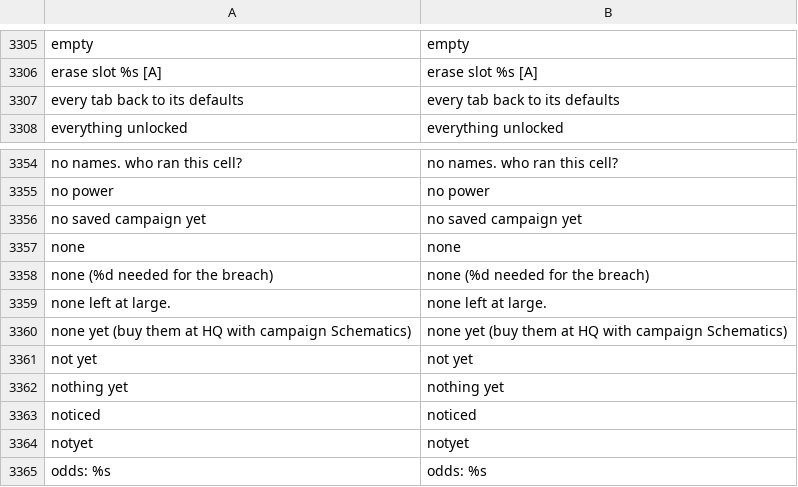
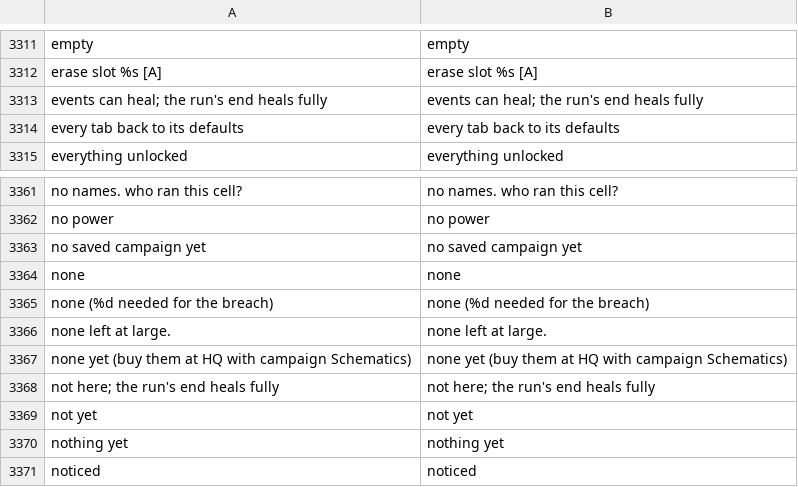
Before and after one commit to Noitues/REBEL_CELL, a CSV file: assets/text/strings.csv, drawn as a sheet; only a part is shown, gaps mark what is left out; the shorter side is filled out with more unchanged rows; the diff covers the shown part only.

```diff
--- a/assets/text/strings.csv
+++ b/assets/text/strings.csv
@@ -3334,2 +3340,3 @@ empty,empty
 erase slot %s [A],erase slot %s [A]
+events can heal; the run's end heals fully,events can heal; the run's end heals fully
 every tab back to its defaults,every tab back to its defaults
@@ -3388,2 +3395,3 @@ none left at large.,none left at large.
 none yet (buy them at HQ with campaign Schematics),none yet (buy them at HQ with campaign Schematics)
+not here; the run's end heals fully,not here; the run's end heals fully
 not yet,not yet
```
Also changed, not shown: 6 added rows elsewhere in this file, 9 other files.
